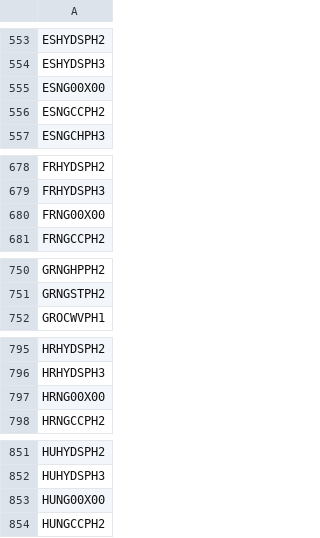
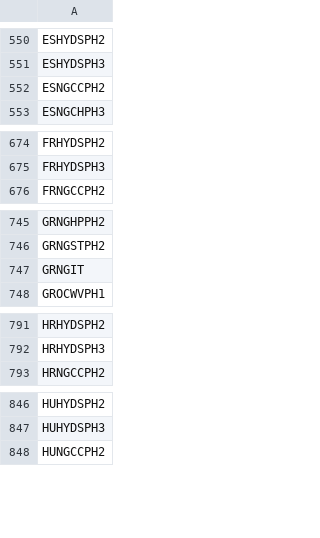
Before and after one commit to KTH-dESA/OSeMBE, a CSV file: input_data/data/TECHNOLOGY.csv, drawn as a sheet; only a part is shown, gaps mark what is left out; removed rows and columns are numbered as before the commit, all else as after; the diff covers the shown part only; the diff names each change by its address in the sheet, - before the commit and + after, or states it on an @@ line.

```diff
--- a/input_data/data/TECHNOLOGY.csv
+++ b/input_data/data/TECHNOLOGY.csv
-row 555: ESNG00X00
-row 680: FRNG00X00
+row 747: GRNGIT
-row 797: HRNG00X00
-row 853: HUNG00X00
```
Also changed, not shown: 7 added rows, 13 removed rows and 1 edited cell elsewhere in this file.
